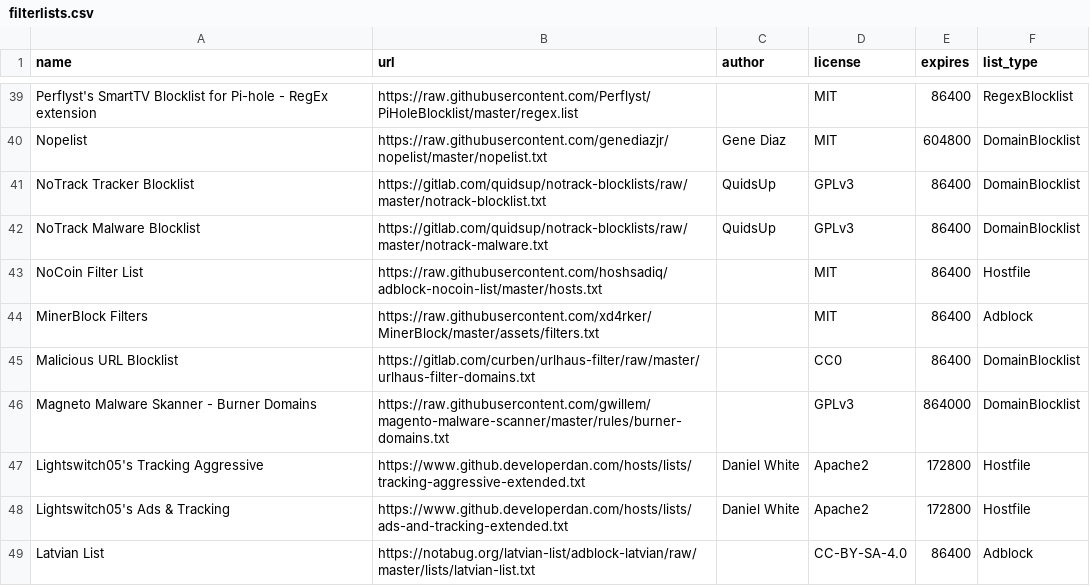
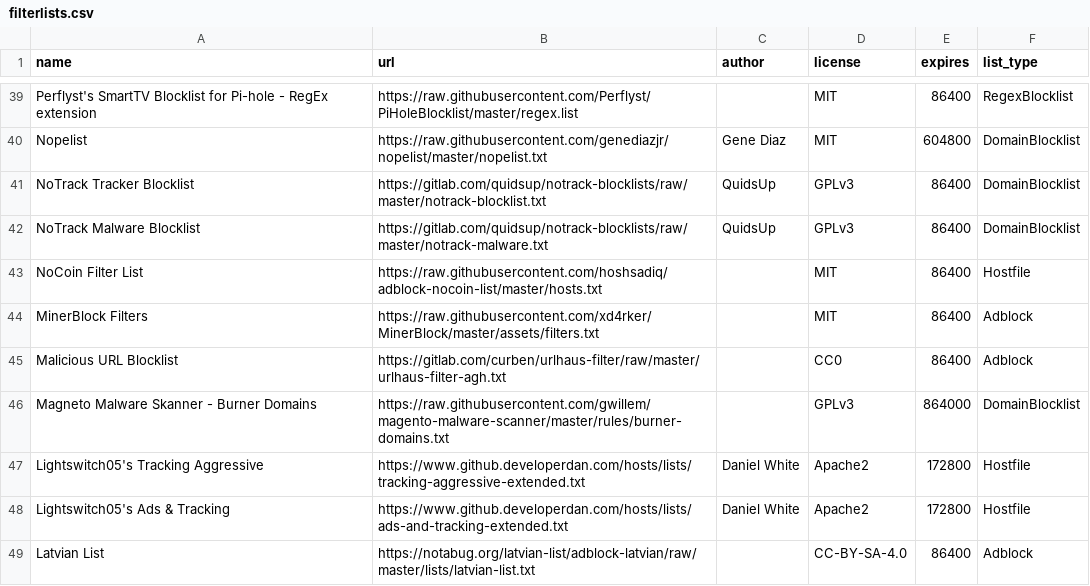
Before and after one commit to sai-cryptacker/blockconvert, a CSV file: filterlists.csv, drawn as a sheet; only a part is shown, gaps mark what is left out.

Commit message:
Changed to use Adguard Home filterlist for urlhaus

```diff
--- a/filterlists.csv
+++ b/filterlists.csv
@@ -44,3 +44,3 @@ NoCoin Filter List,https://raw.githubusercontent.com/hoshsadiq/adblock-nocoin-li
 MinerBlock Filters,https://raw.githubusercontent.com/xd4rker/MinerBlock/master/assets/filters.txt,,MIT,86400,Adblock
-Malicious URL Blocklist,https://gitlab.com/curben/urlhaus-filter/raw/master/urlhaus-filter-domains.txt,,CC0,86400,DomainBlocklist
+Malicious URL Blocklist,https://gitlab.com/curben/urlhaus-filter/raw/master/urlhaus-filter-agh.txt,,CC0,86400,Adblock
 Magneto Malware Skanner - Burner Domains,https://raw.githubusercontent.com/gwillem/magento-malware-scanner/master/rules/burner-domains.txt,,GPLv3,864000,DomainBlocklist
```
Also changed, not shown: 5 other files.
